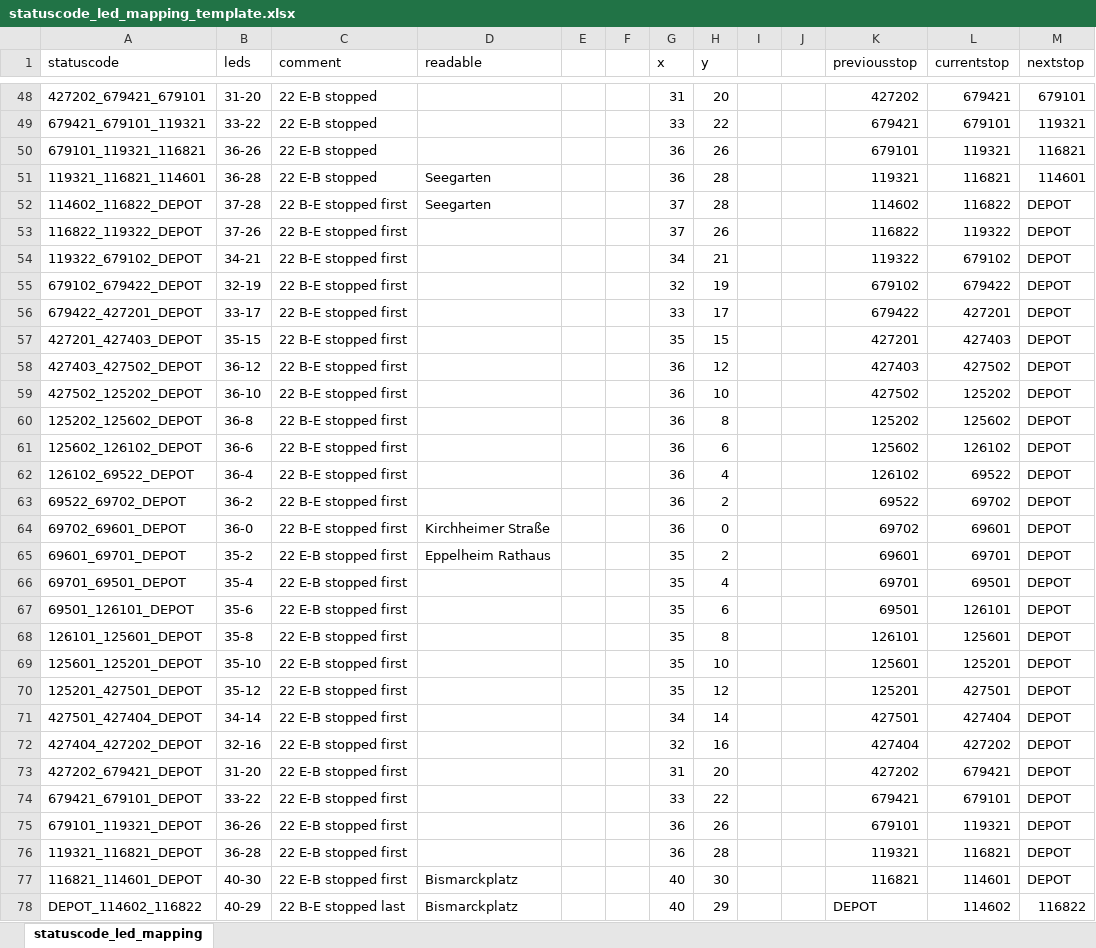
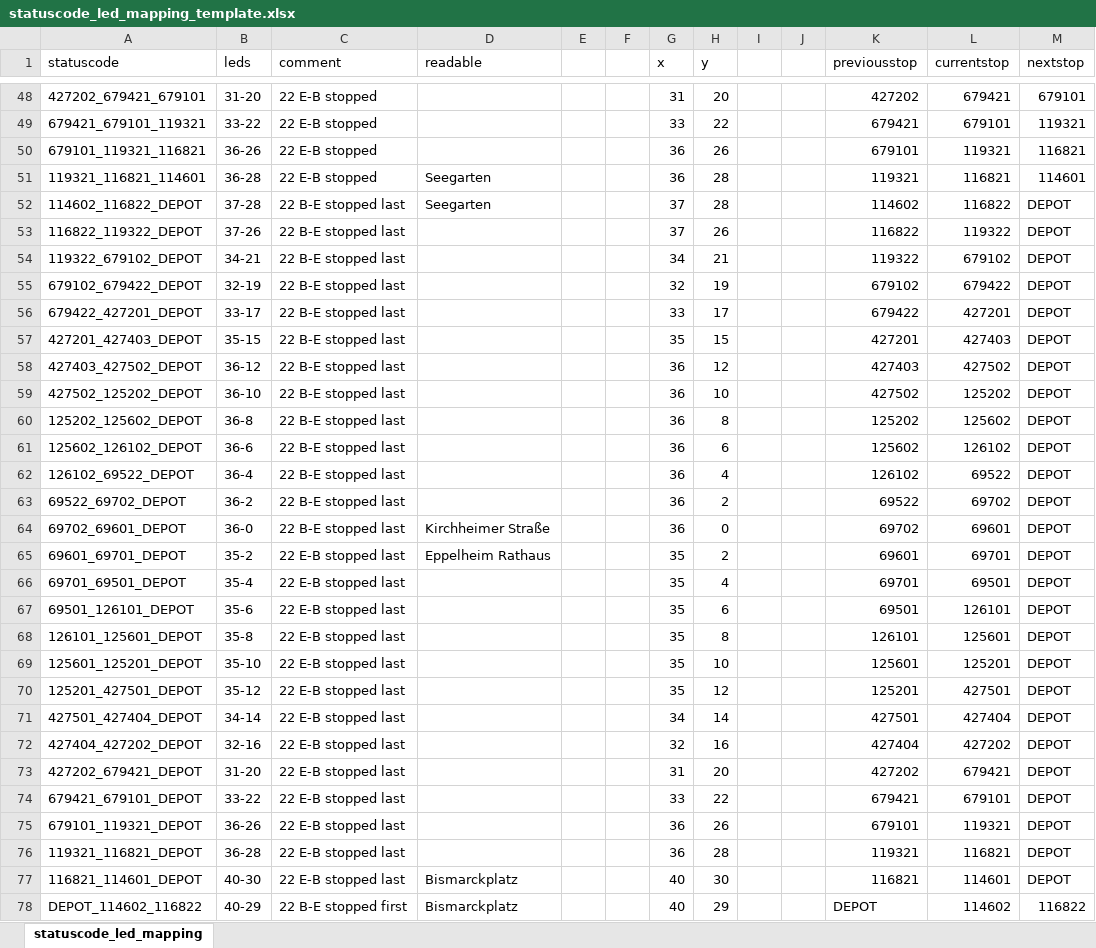
Before and after one commit to lumaghg/rnv-train-monitor, an Excel workbook: src/statuscode_led_mapping_template.xlsx, sheet statuscode_led_mapping, drawn as a sheet; only a part is shown, gaps mark what is left out; values as stored, in another font and other column widths than the file's, no borders; the diff covers the shown part only; the diff names each change by its address in the sheet, - before the commit and + after, or states it on an @@ line.

Commit message:
add line 26 to led mapping

```diff
--- a/src/statuscode_led_mapping_template.xlsx (sheet statuscode_led_mapping)
+++ b/src/statuscode_led_mapping_template.xlsx (sheet statuscode_led_mapping)
-C52:C64 (comment): 22 B-E stopped first
+C52:C64 (comment): 22 B-E stopped last
-C65:C77 (comment): 22 E-B stopped first
+C65:C77 (comment): 22 E-B stopped last
-C78 (comment): 22 B-E stopped last
+C78 (comment): 22 B-E stopped first
```
Also changed, not shown: 150 added rows and 25 edited cells elsewhere in this sheet, 2 other files.
